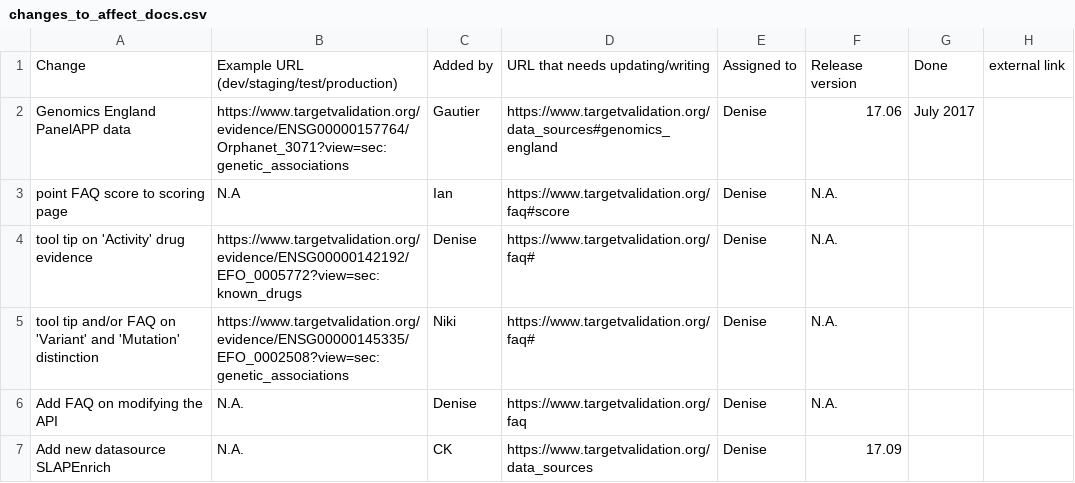
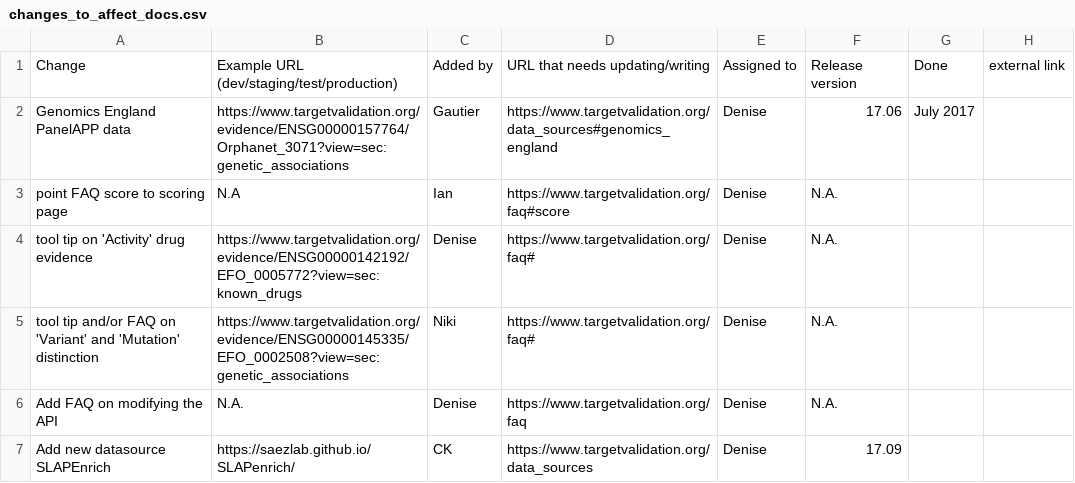
Before and after one commit to emcdonagh-OT/outreach, a CSV file: changes_to_affect_docs.csv, drawn as a sheet.

Commit message:
slapenrich url

```diff
--- a/changes_to_affect_docs.csv
+++ b/changes_to_affect_docs.csv
@@ -6,2 +6,2 @@ tool tip and/or FAQ on 'Variant' and 'Mutation' distinction,https://www.targetva
 Add FAQ on modifying the API,N.A.,Denise,https://www.targetvalidation.org/faq,Denise,N.A.,,
-Add new datasource SLAPEnrich,N.A.,CK,https://www.targetvalidation.org/data_sources,Denise,17.09,,
+Add new datasource SLAPEnrich,https://saezlab.github.io/SLAPenrich/,CK,https://www.targetvalidation.org/data_sources,Denise,17.09,,
```
